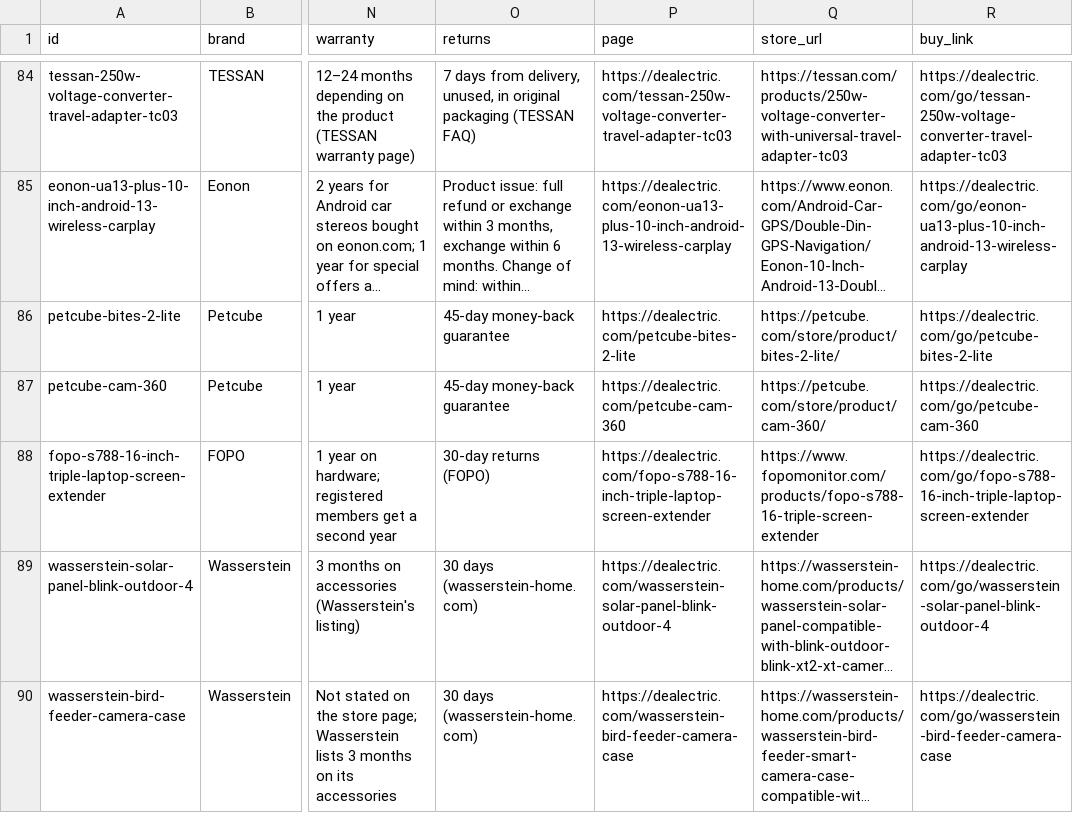
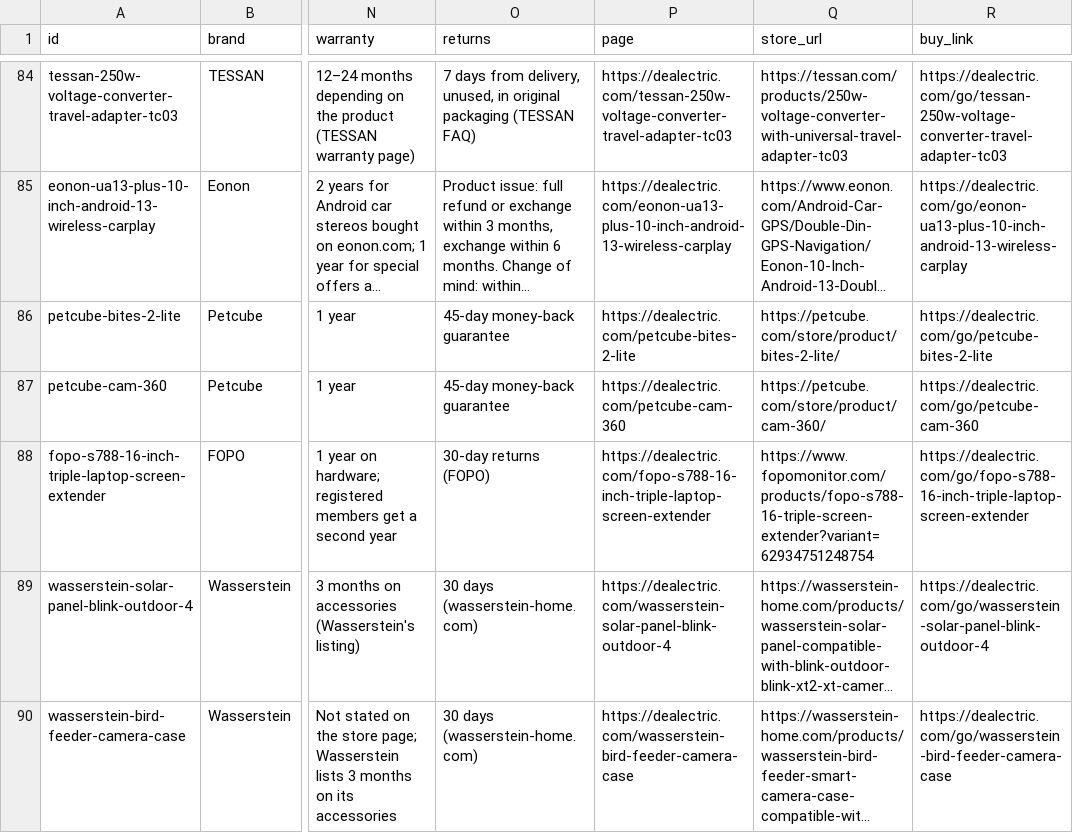
Before and after one commit to barryyao1017-hub/dealectric, a CSV file: docs/dealectric-products.csv, drawn as a sheet; only a part is shown, gaps mark what is left out; long unchanged cells end in …; the diff covers the shown part only; the diff names each change by its address in the sheet, - before the commit and + after, or states it on an @@ line.

```diff
--- a/docs/dealectric-products.csv
+++ b/docs/dealectric-products.csv
-Q88 (store_url): https://www.fopomonitor.com/products/fopo-s788-16-triple-screen-extender
+Q88 (store_url): https://www.fopomonitor.com/products/fopo-s788-16-triple-screen-extender?variant=62934751248754
```
Also changed, not shown: 32 edited cells elsewhere in this file, 27 other files.
